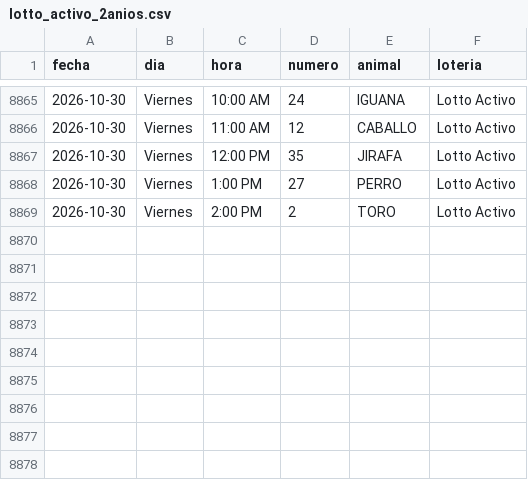
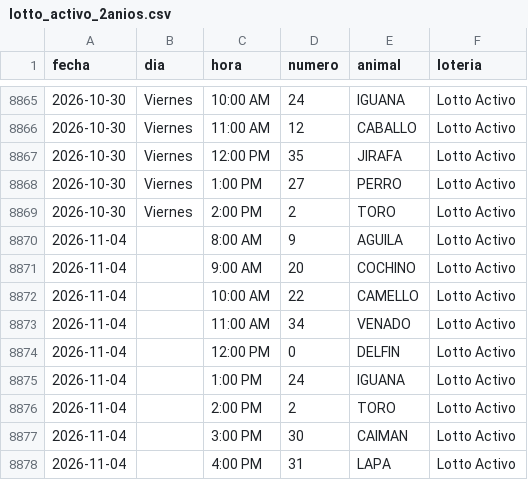
Before and after one commit to victorcsp22-star/sniper-ruletas, a CSV file: data_vz/lotto_activo_2anios.csv, drawn as a sheet; only a part is shown, gaps mark what is left out.

```diff
--- a/data_vz/lotto_activo_2anios.csv
+++ b/data_vz/lotto_activo_2anios.csv
@@ -8869 +8869,10 @@ fecha,dia,hora,numero,animal,loteria
 2026-10-30,Viernes,2:00 PM,2,TORO,Lotto Activo
+2026-11-04,,8:00 AM,9,AGUILA,Lotto Activo
+2026-11-04,,9:00 AM,20,COCHINO,Lotto Activo
+2026-11-04,,10:00 AM,22,CAMELLO,Lotto Activo
+2026-11-04,,11:00 AM,34,VENADO,Lotto Activo
+2026-11-04,,12:00 PM,0,DELFIN,Lotto Activo
+2026-11-04,,1:00 PM,24,IGUANA,Lotto Activo
+2026-11-04,,2:00 PM,2,TORO,Lotto Activo
+2026-11-04,,3:00 PM,30,CAIMAN,Lotto Activo
+2026-11-04,,4:00 PM,31,LAPA,Lotto Activo
```
Also changed, not shown: data_vz/guacharo_activo_2anios.csv, data_vz/ruleta_royal_2anios.csv, 6 other files.
